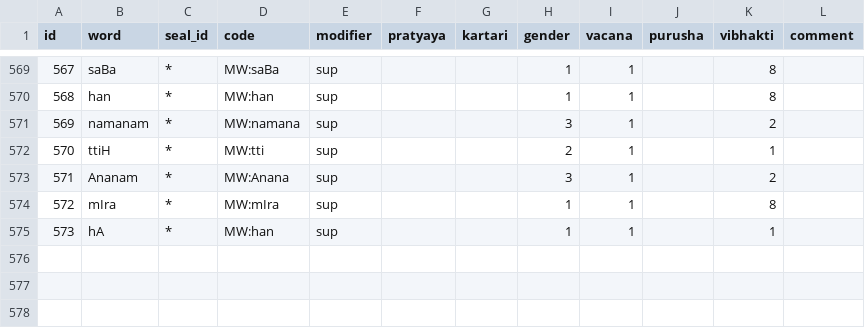
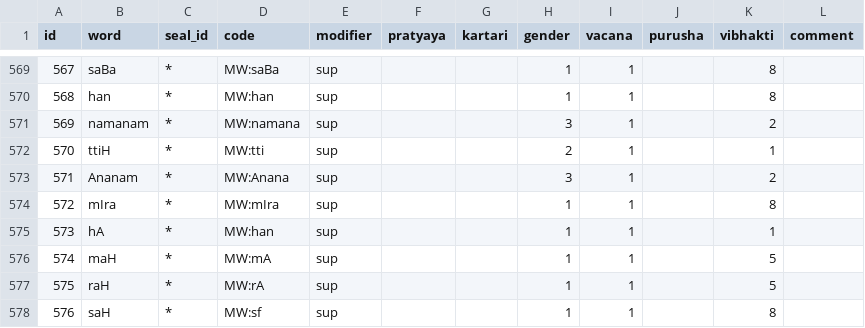
Before and after one commit to yajnadevam/lipi, a CSV file: src/assets/data/words.csv, drawn as a sheet; only a part is shown, gaps mark what is left out.

```diff
--- a/src/assets/data/words.csv
+++ b/src/assets/data/words.csv
@@ -575 +575,4 @@ id,word,seal_id,code,modifier,pratyaya,kartari,gender,vacana,purusha,vibhakti,co
 573,hA,*,MW:han,sup,,,1,1,,1
+574,maH,*,MW:mA,sup,,,1,1,,5
+575,raH,*,MW:rA,sup,,,1,1,,5
+576,saH,*,MW:sf,sup,,,1,1,,8
```
Also changed, not shown: 1 other file.
